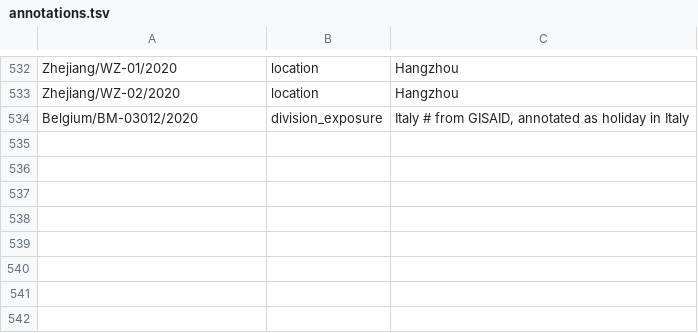
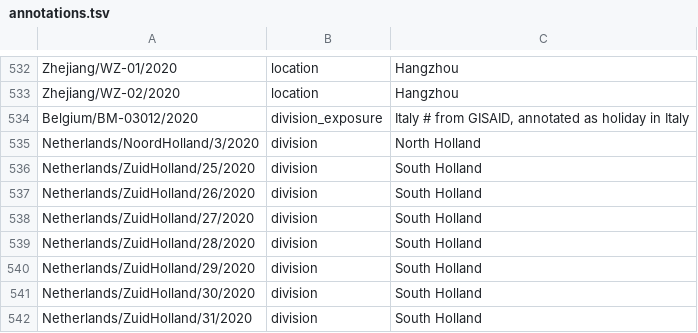
Before and after one commit to nextstrain/ncov-ingest, a TSV file: source-data/annotations.tsv, drawn as a sheet; only a part is shown, gaps mark what is left out; the diff names each change by its address in the sheet, - before the commit and + after, or states it on an @@ line.

Commit message:
update division for Netherlands sequences

```diff
--- a/source-data/annotations.tsv
+++ b/source-data/annotations.tsv
+row 535: Netherlands/NoordHolland/3/2020 | division | North Holland
+row 536: Netherlands/ZuidHolland/25/2020 | division | South Holland
+row 537: Netherlands/ZuidHolland/26/2020 | division | South Holland
+row 538: Netherlands/ZuidHolland/27/2020 | division | South Holland
+row 539: Netherlands/ZuidHolland/28/2020 | division | South Holland
+row 540: Netherlands/ZuidHolland/29/2020 | division | South Holland
+row 541: Netherlands/ZuidHolland/30/2020 | division | South Holland
+row 542: Netherlands/ZuidHolland/31/2020 | division | South Holland
```
